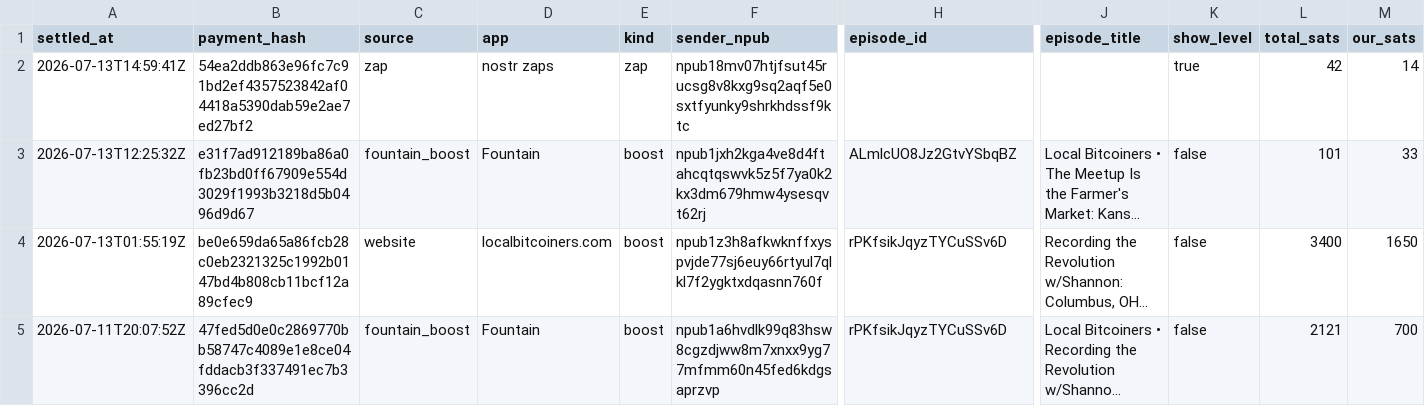
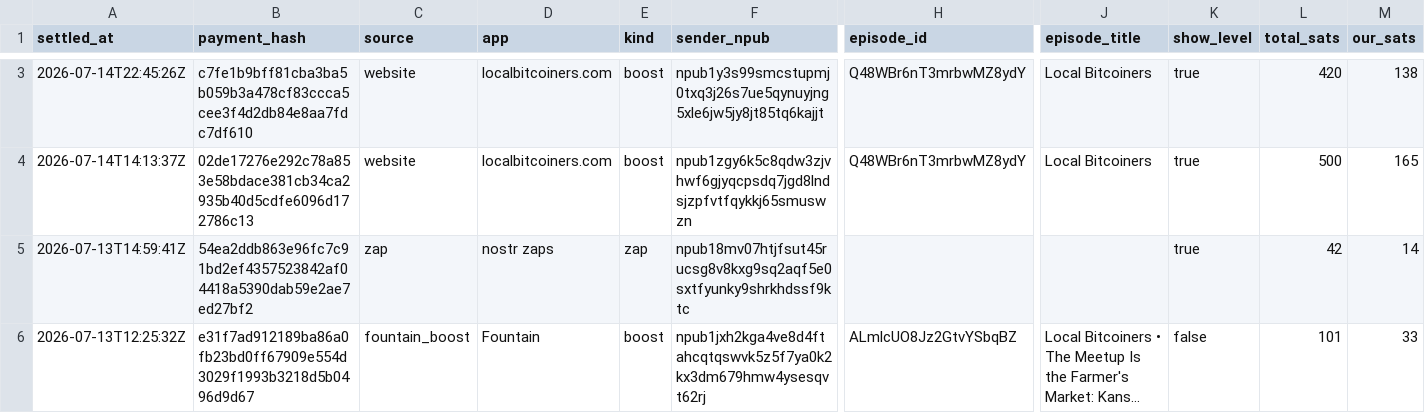
Before and after one commit to ReedBTC/localbitcoiners, a CSV file: data/sats.csv, drawn as a sheet; only a part is shown, gaps mark what is left out; the shorter side is filled out with more unchanged rows; long unchanged cells end in …; rows hold the shown columns only; the diff covers the shown part only; the diff names each change by its address in the sheet, - before the commit and + after, or states it on an @@ line.

```diff
--- a/data/sats.csv
+++ b/data/sats.csv
+row 3: 2026-07-14T22:45:26Z | c7fe1b9bff81cba3ba5b059b3a478cf83ccca5cee3f4d2db84e8aa7fdc7df610 | website | localbitcoiners.com | boost | npub1y3s99smcstupmj0txq3j26s7ue5qynuyjng5xle6jw5jy8jt85tq6kajjt | Q48WBr6nT3mrbwMZ8ydY | Local Bitcoiners | true | 420 | 138
+row 4: 2026-07-14T14:13:37Z | 02de17276e292c78a853e58bdace381cb34ca2935b40d5cdfe6096d172786c13 | website | localbitcoiners.com | boost | npub1zgy6k5c8qdw3zjvhwf6gjyqcpsdq7jgd8lndsjzpfvtfqykkj65smuswzn | Q48WBr6nT3mrbwMZ8ydY | Local Bitcoiners | true | 500 | 165
```
Also changed, not shown: 1 added row and 3 edited cells elsewhere in this file, data/fountain-api.csv, data/meetups.csv, 3 other files.
